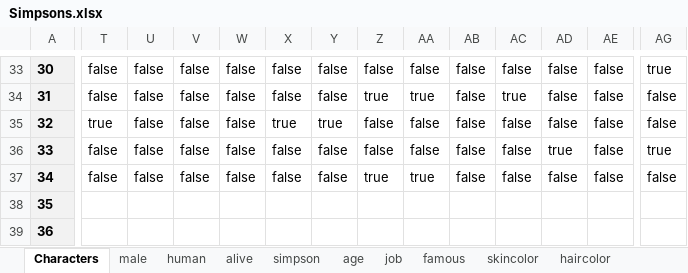
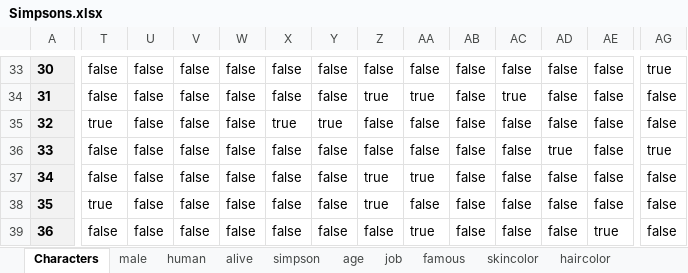
Before and after one commit to nappydevelopment/Nappy-the-ingenious-docs, an Excel workbook: Simpsons.xlsx, sheet Characters, drawn as a sheet; only a part is shown, gaps mark what is left out; values as stored, in another font and other column widths than the file's, no borders; the diff covers the shown part only; the diff names each change by its address in the sheet, - before the commit and + after, or states it on an @@ line.

Commit message:
Update Character properties in XLSX

```diff
--- a/Simpsons.xlsx (sheet Characters)
+++ b/Simpsons.xlsx (sheet Characters)
-T38: (empty)
+T38: true
-U38:U39: (empty)
+U38:U39: false
-V38:V39: (empty)
+V38:V39: false
-W38:W39: (empty)
+W38:W39: false
-X38:X39: (empty)
+X38:X39: false
-Y38:Y39: (empty)
+Y38:Y39: false
-Z38: (empty)
+Z38: true
-AA38: (empty)
+AA38: false
-AB38:AB39: (empty)
+AB38:AB39: false
-AC38:AC39: (empty)
+AC38:AC39: false
-AD38:AD39: (empty)
+AD38:AD39: false
-AE38: (empty)
+AE38: false
-AG38:AG39: (empty)
+AG38:AG39: false
-T39: (empty)
+T39: false
-Z39: (empty)
+Z39: false
-AA39: (empty)
+AA39: true
-AE39: (empty)
+AE39: true
```
Also changed, not shown: 458 edited cells elsewhere in this sheet.
